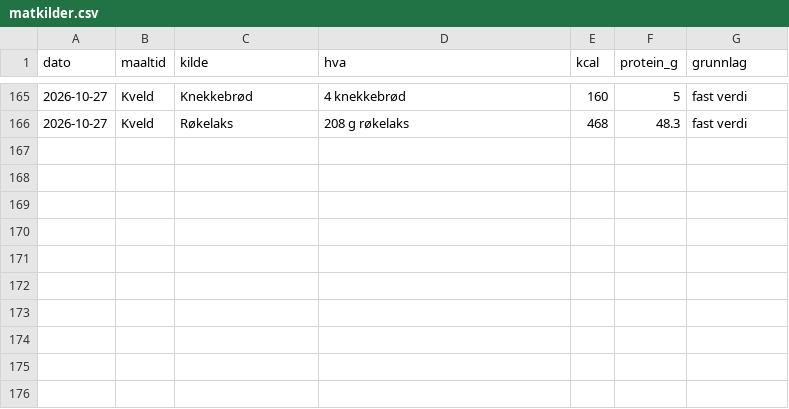
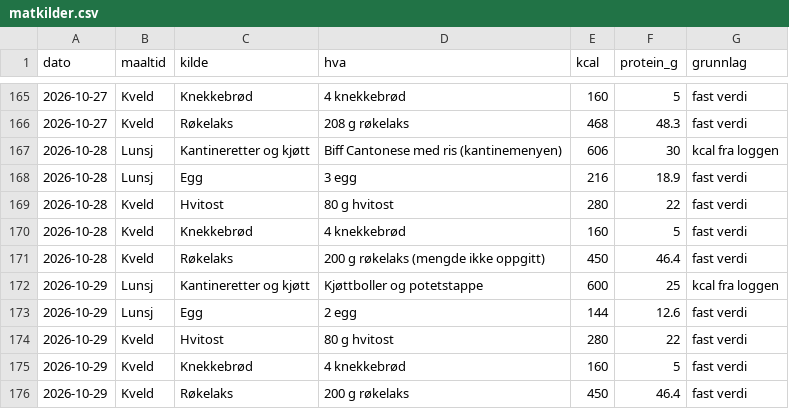
Before and after one commit to oddove-dev/vektagent, a CSV file: data/matkilder.csv, drawn as a sheet; only a part is shown, gaps mark what is left out.

```diff
--- a/data/matkilder.csv
+++ b/data/matkilder.csv
@@ -166 +166,11 @@ dato,maaltid,kilde,hva,kcal,protein_g,grunnlag
 2026-10-27,Kveld,Røkelaks,208 g røkelaks,468,48.3,fast verdi
+2026-10-28,Lunsj,Kantineretter og kjøtt,Biff Cantonese med ris (kantinemenyen),606,30,kcal fra loggen
+2026-10-28,Lunsj,Egg,3 egg,216,18.9,fast verdi
+2026-10-28,Kveld,Hvitost,80 g hvitost,280,22,fast verdi
+2026-10-28,Kveld,Knekkebrød,4 knekkebrød,160,5,fast verdi
+2026-10-28,Kveld,Røkelaks,200 g røkelaks (mengde ikke oppgitt),450,46.4,fast verdi
+2026-10-29,Lunsj,Kantineretter og kjøtt,Kjøttboller og potetstappe,600,25,kcal fra loggen
+2026-10-29,Lunsj,Egg,2 egg,144,12.6,fast verdi
+2026-10-29,Kveld,Hvitost,80 g hvitost,280,22,fast verdi
+2026-10-29,Kveld,Knekkebrød,4 knekkebrød,160,5,fast verdi
+2026-10-29,Kveld,Røkelaks,200 g røkelaks,450,46.4,fast verdi
```
Also changed, not shown: data/aktivitet.csv, data/mat.csv, 2 other files.
